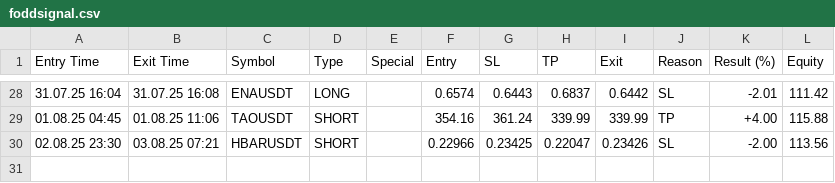
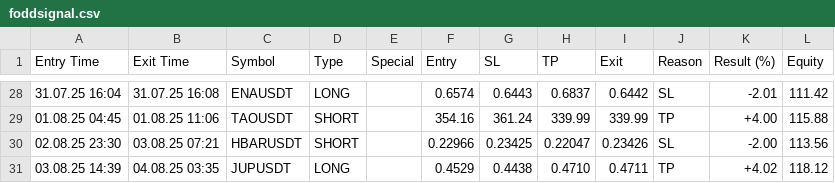
Before and after one commit to vFODD/FODDSIGNAL, a CSV file: foddsignal.csv, drawn as a sheet; only a part is shown, gaps mark what is left out; the diff names each change by its address in the sheet, - before the commit and + after, or states it on an @@ line.

```diff
--- a/foddsignal.csv
+++ b/foddsignal.csv
+row 31: 03.08.25 14:39 | 04.08.25 03:35 | JUPUSDT | LONG |  | 0.4529 | 0.4438 | 0.4710 | 0.4711 | TP | +4.02 | 118.12
```
Also changed, not shown: foddv2.csv.
